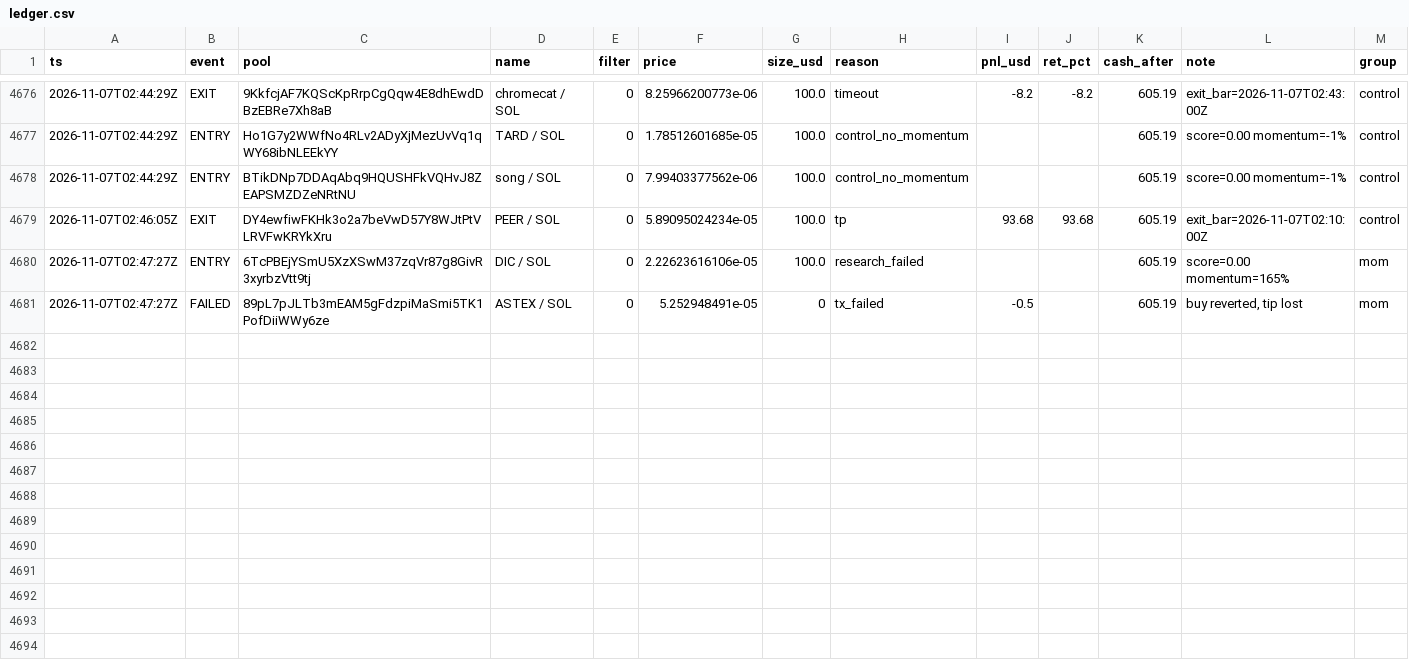
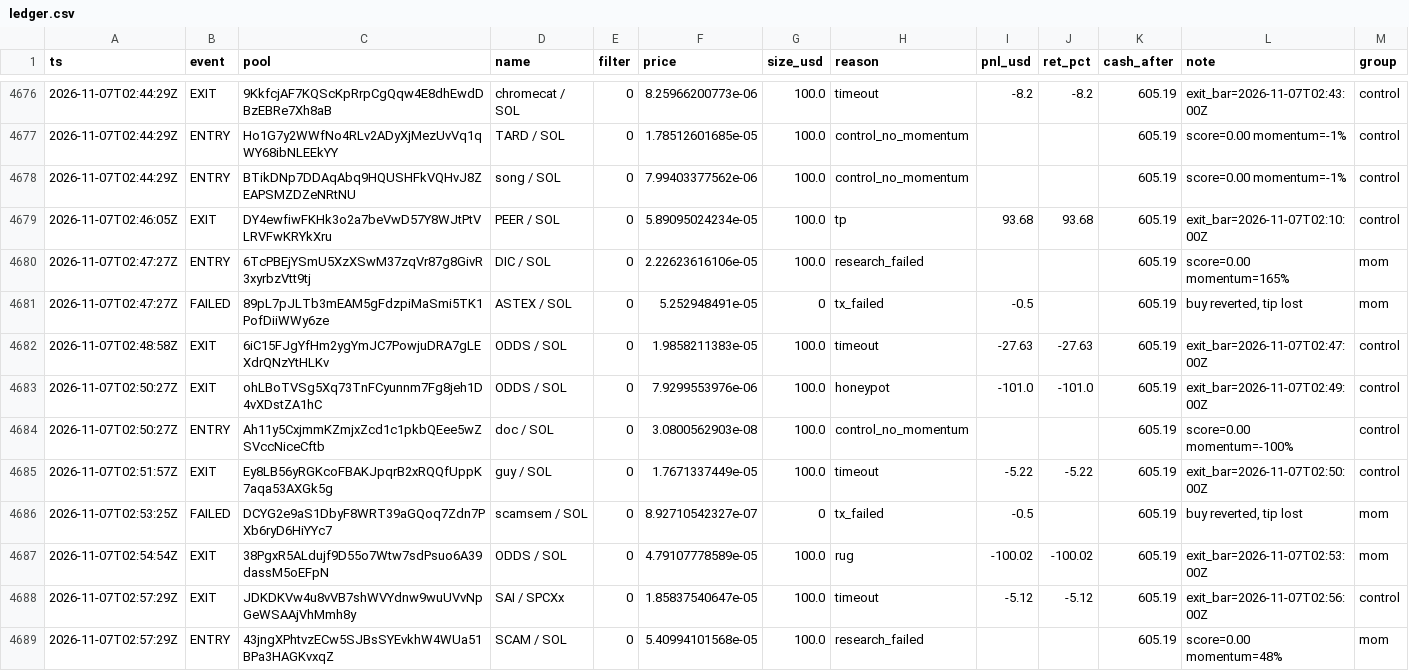
Before and after one commit to twangy2157/paper-trader-sim., a CSV file: paper_data/ledger.csv, drawn as a sheet; only a part is shown, gaps mark what is left out.

```diff
--- a/paper_data/ledger.csv
+++ b/paper_data/ledger.csv
@@ -4681 +4681,9 @@ ts,event,pool,name,filter,price,size_usd,reason,pnl_usd,ret_pct,cash_after,note,
 2026-11-07T02:47:27Z,FAILED,89pL7pJLTb3mEAM5gFdzpiMaSmi5TK1PofDiiWWy6ze,ASTEX / SOL,0,5.252948491e-05,0,tx_failed,-0.5,,605.19,"buy reverted, tip lost",mom
+2026-11-07T02:48:58Z,EXIT,6iC15FJgYfHm2ygYmJC7PowjuDRA7gLEXdrQNzYtHLKv,ODDS / SOL,0,1.9858211383e-05,100.0,timeout,-27.63,-27.63,605.19,exit_bar=2026-11-07T02:47:00Z,control
+2026-11-07T02:50:27Z,EXIT,ohLBoTVSg5Xq73TnFCyunnm7Fg8jeh1D4vXDstZA1hC,ODDS / SOL,0,7.9299553976e-06,100.0,honeypot,-101.0,-101.0,605.19,exit_bar=2026-11-07T02:49:00Z,control
+2026-11-07T02:50:27Z,ENTRY,Ah11y5CxjmmKZmjxZcd1c1pkbQEee5wZSVccNiceCftb,doc / SOL,0,3.0800562903e-08,100.0,control_no_momentum,,,605.19,score=0.00 momentum=-100%,control
+2026-11-07T02:51:57Z,EXIT,Ey8LB56yRGKcoFBAKJpqrB2xRQQfUppK7aqa53AXGk5g,guy / SOL,0,1.7671337449e-05,100.0,timeout,-5.22,-5.22,605.19,exit_bar=2026-11-07T02:50:00Z,control
+2026-11-07T02:53:25Z,FAILED,DCYG2e9aS1DbyF8WRT39aGQoq7Zdn7PXb6ryD6HiYYc7,scamsem / SOL,0,8.92710542327e-07,0,tx_failed,-0.5,,605.19,"buy reverted, tip lost",mom
+2026-11-07T02:54:54Z,EXIT,38PgxR5ALdujf9D55o7Wtw7sdPsuo6A39dassM5oEFpN,ODDS / SOL,0,4.79107778589e-05,100.0,rug,-100.02,-100.02,605.19,exit_bar=2026-11-07T02:53:00Z,mom
+2026-11-07T02:57:29Z,EXIT,JDKDKVw4u8vVB7shWVYdnw9wuUVvNpGeWSAAjVhMmh8y,SAI / SPCXx,0,1.85837540647e-05,100.0,timeout,-5.12,-5.12,605.19,exit_bar=2026-11-07T02:56:00Z,control
+2026-11-07T02:57:29Z,ENTRY,43jngXPhtvzECw5SJBsSYEvkhW4WUa51BPa3HAGKvxqZ,SCAM / SOL,0,5.40994101568e-05,100.0,research_failed,,,605.19,score=0.00 momentum=48%,mom
```
Also changed, not shown: paper_data/variants.csv, 3 other files.
